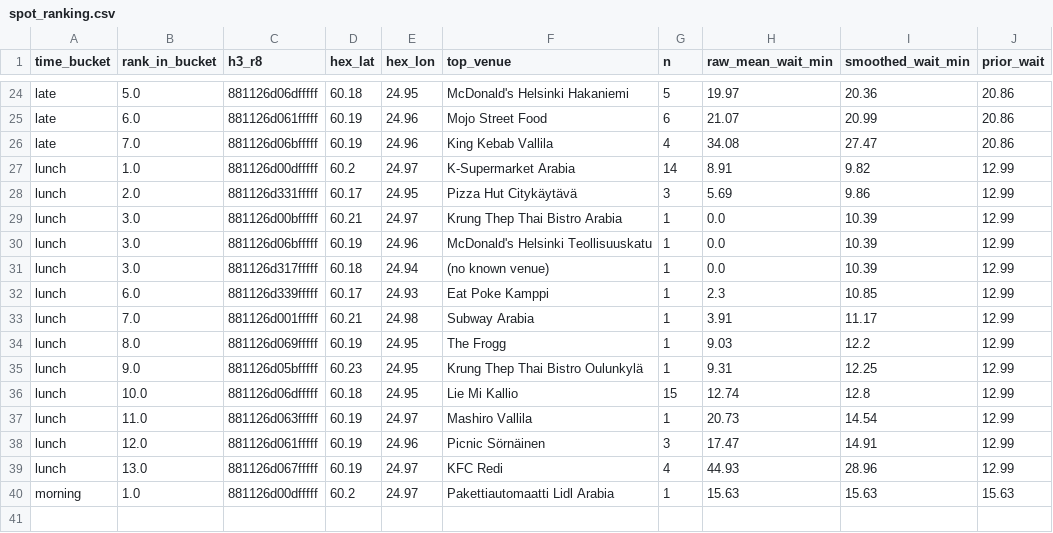
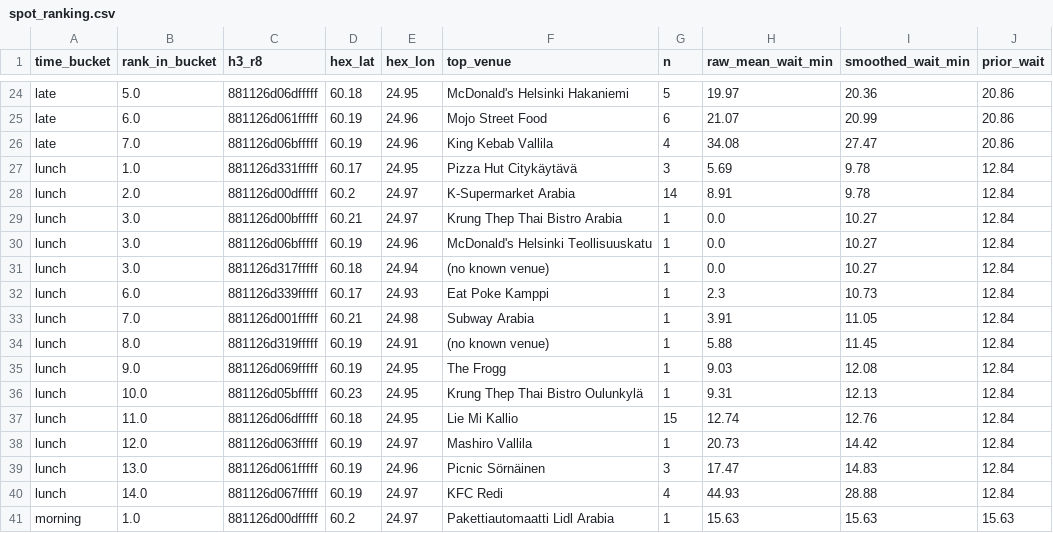
Before and after one commit to mdrifathahamed/spotorders, a CSV file: data/sample/spot_ranking.csv, drawn as a sheet; only a part is shown, gaps mark what is left out.

```diff
--- a/data/sample/spot_ranking.csv
+++ b/data/sample/spot_ranking.csv
@@ -26,15 +26,16 @@ late,6.0,881126d061fffff,60.19,24.96,Mojo Street Food,6,21.07,20.99,20.86
 late,7.0,881126d06bfffff,60.19,24.96,King Kebab Vallila,4,34.08,27.47,20.86
-lunch,1.0,881126d00dfffff,60.2,24.97,K-Supermarket Arabia,14,8.91,9.82,12.99
-lunch,2.0,881126d331fffff,60.17,24.95,Pizza Hut Citykäytävä,3,5.69,9.86,12.99
-lunch,3.0,881126d00bfffff,60.21,24.97,Krung Thep Thai Bistro Arabia,1,0.0,10.39,12.99
-lunch,3.0,881126d06bfffff,60.19,24.96,McDonald's Helsinki Teollisuuskatu,1,0.0,10.39,12.99
-lunch,3.0,881126d317fffff,60.18,24.94,(no known venue),1,0.0,10.39,12.99
-lunch,6.0,881126d339fffff,60.17,24.93,Eat Poke Kamppi,1,2.3,10.85,12.99
-lunch,7.0,881126d001fffff,60.21,24.98,Subway Arabia,1,3.91,11.17,12.99
-lunch,8.0,881126d069fffff,60.19,24.95,The Frogg,1,9.03,12.2,12.99
-lunch,9.0,881126d05bfffff,60.23,24.95,Krung Thep Thai Bistro Oulunkylä,1,9.31,12.25,12.99
-lunch,10.0,881126d06dfffff,60.18,24.95,Lie Mi Kallio,15,12.74,12.8,12.99
-lunch,11.0,881126d063fffff,60.19,24.97,Mashiro Vallila,1,20.73,14.54,12.99
-lunch,12.0,881126d061fffff,60.19,24.96,Picnic Sörnäinen,3,17.47,14.91,12.99
-lunch,13.0,881126d067fffff,60.19,24.97,KFC Redi,4,44.93,28.96,12.99
+lunch,1.0,881126d331fffff,60.17,24.95,Pizza Hut Citykäytävä,3,5.69,9.78,12.84
+lunch,2.0,881126d00dfffff,60.2,24.97,K-Supermarket Arabia,14,8.91,9.78,12.84
+lunch,3.0,881126d00bfffff,60.21,24.97,Krung Thep Thai Bistro Arabia,1,0.0,10.27,12.84
+lunch,3.0,881126d06bfffff,60.19,24.96,McDonald's Helsinki Teollisuuskatu,1,0.0,10.27,12.84
+lunch,3.0,881126d317fffff,60.18,24.94,(no known venue),1,0.0,10.27,12.84
+lunch,6.0,881126d339fffff,60.17,24.93,Eat Poke Kamppi,1,2.3,10.73,12.84
+lunch,7.0,881126d001fffff,60.21,24.98,Subway Arabia,1,3.91,11.05,12.84
+lunch,8.0,881126d319fffff,60.19,24.91,(no known venue),1,5.88,11.45,12.84
+lunch,9.0,881126d069fffff,60.19,24.95,The Frogg,1,9.03,12.08,12.84
+lunch,10.0,881126d05bfffff,60.23,24.95,Krung Thep Thai Bistro Oulunkylä,1,9.31,12.13,12.84
+lunch,11.0,881126d06dfffff,60.18,24.95,Lie Mi Kallio,15,12.74,12.76,12.84
+lunch,12.0,881126d063fffff,60.19,24.97,Mashiro Vallila,1,20.73,14.42,12.84
+lunch,13.0,881126d061fffff,60.19,24.96,Picnic Sörnäinen,3,17.47,14.83,12.84
+lunch,14.0,881126d067fffff,60.19,24.97,KFC Redi,4,44.93,28.88,12.84
 morning,1.0,881126d00dfffff,60.2,24.97,Pakettiautomaatti Lidl Arabia,1,15.63,15.63,15.63
```
Also changed, not shown: data/sample/hex_training_table.csv, data/sample/orders_public.csv, 5 other files.
